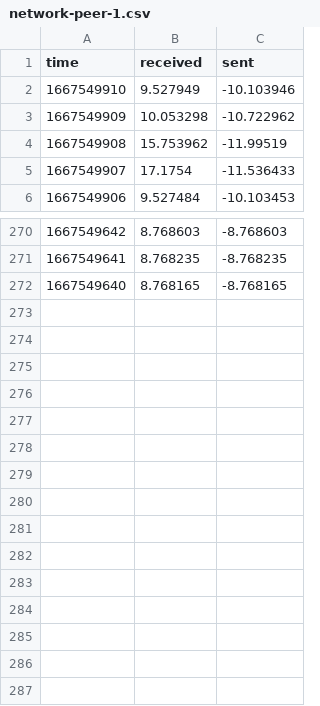
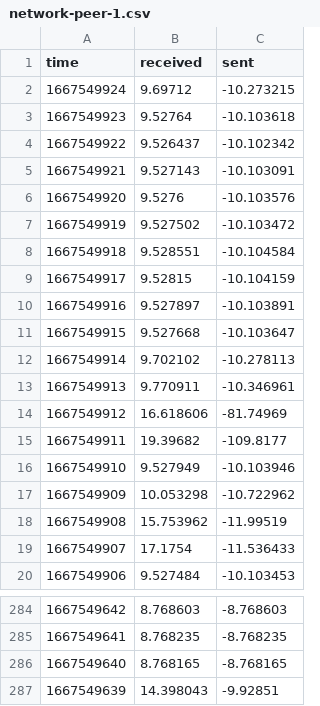
Before and after one commit to hockyy/peertocp-benchmark, a CSV file: s4/n08/ot/network-peer-1.csv, drawn as a sheet; only a part is shown, gaps mark what is left out.

```diff
--- a/s4/n08/ot/network-peer-1.csv
+++ b/s4/n08/ot/network-peer-1.csv
@@ -1,2 +1,16 @@
 time,received,sent
+1667549924,9.69712,-10.273215
+1667549923,9.52764,-10.103618
+1667549922,9.526437,-10.102342
+1667549921,9.527143,-10.103091
+1667549920,9.5276,-10.103576
+1667549919,9.527502,-10.103472
+1667549918,9.528551,-10.104584
+1667549917,9.52815,-10.104159
+1667549916,9.527897,-10.103891
+1667549915,9.527668,-10.103647
+1667549914,9.702102,-10.278113
+1667549913,9.770911,-10.346961
+1667549912,16.618606,-81.74969
+1667549911,19.39682,-109.8177
 1667549910,9.527949,-10.103946
@@ -272 +286,2 @@ time,received,sent
 1667549640,8.768165,-8.768165
+1667549639,14.398043,-9.92851
```
Also changed, not shown: s4/n08/ot/cpu-ot-ws.csv, s4/n08/ot/mem-peer-1.csv, 14 other files.
